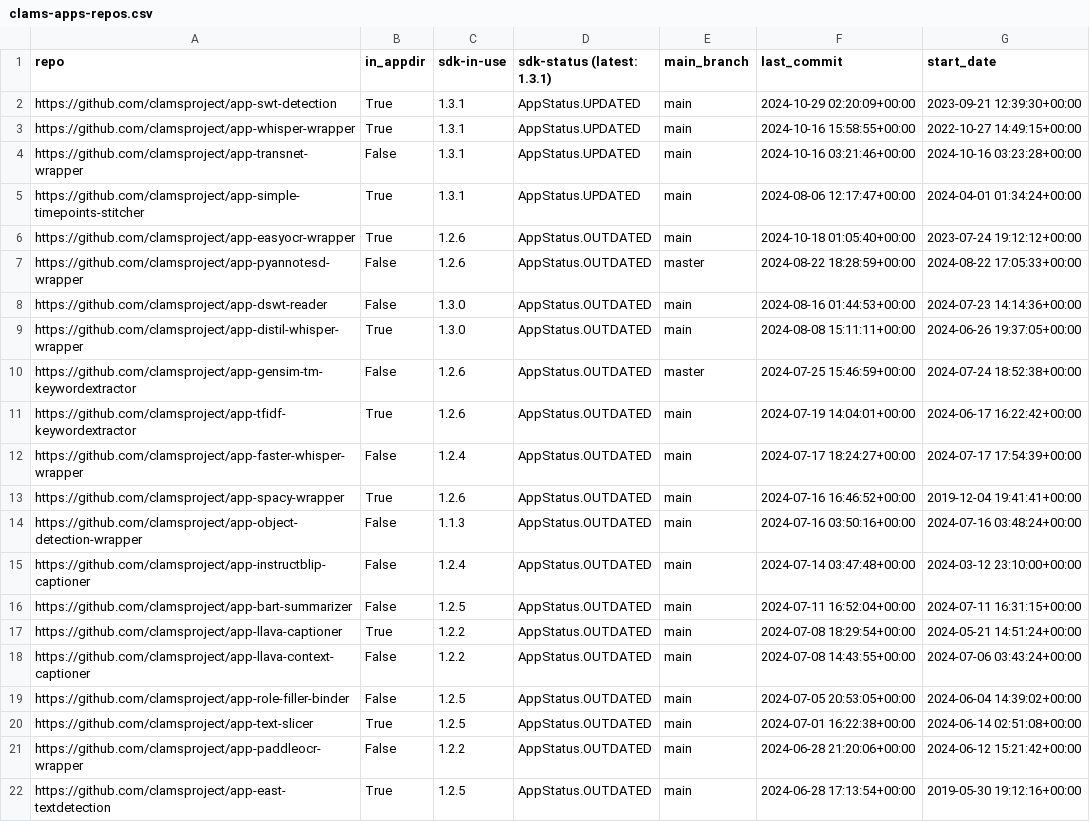
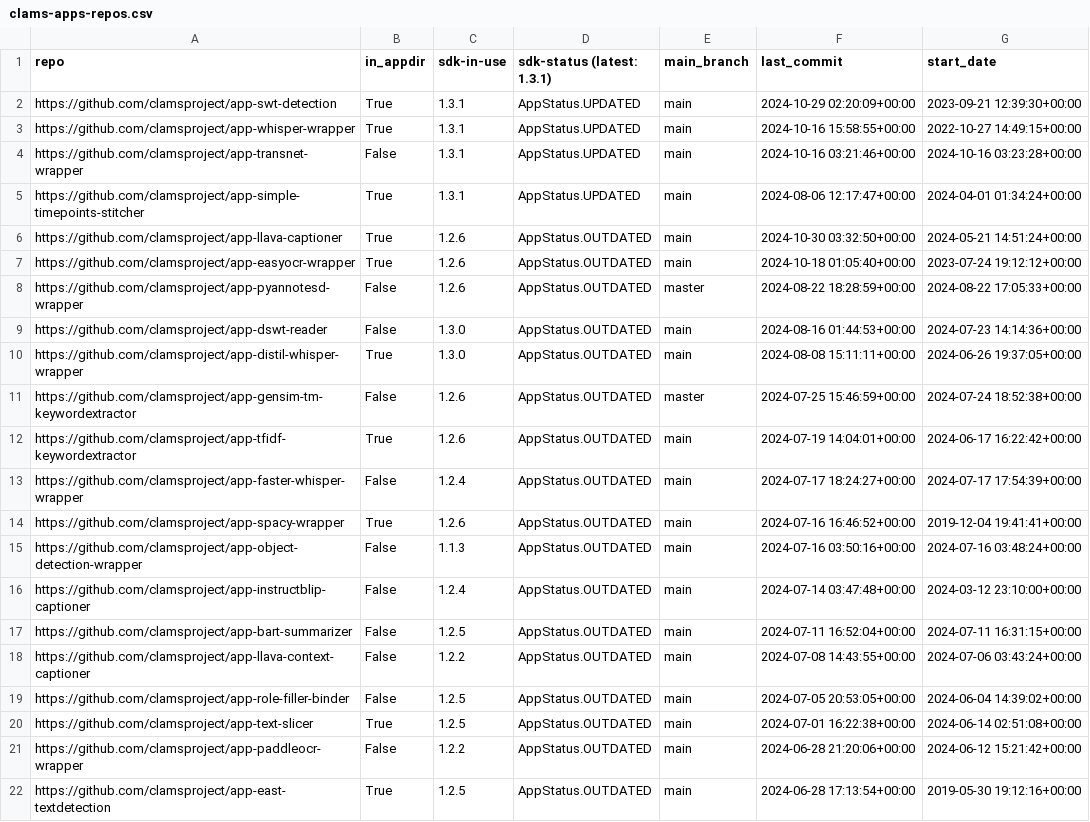
Before and after one commit to clamsproject/apps, a CSV file: clams-apps-repos.csv, drawn as a sheet; only a part is shown; removed rows and columns are numbered as before the commit, all else as after; the diff names each change by its address in the sheet, - before the commit and + after, or states it on an @@ line.

Commit message:
updating app development dashboard file

```diff
--- a/clams-apps-repos.csv
+++ b/clams-apps-repos.csv
+row 6: https://github.com/clamsproject/app-llava-captioner | True | 1.2.6 | AppStatus.OUTDATED | main | 2024-10-30 03:32:50+00:00 | 2024-05-21 14:51:24+00:00
-row 17: https://github.com/clamsproject/app-llava-captioner | True | 1.2.2 | AppStatus.OUTDATED | main | 2024-07-08 18:29:54+00:00 | 2024-05-21 14:51:24+00:00
```
